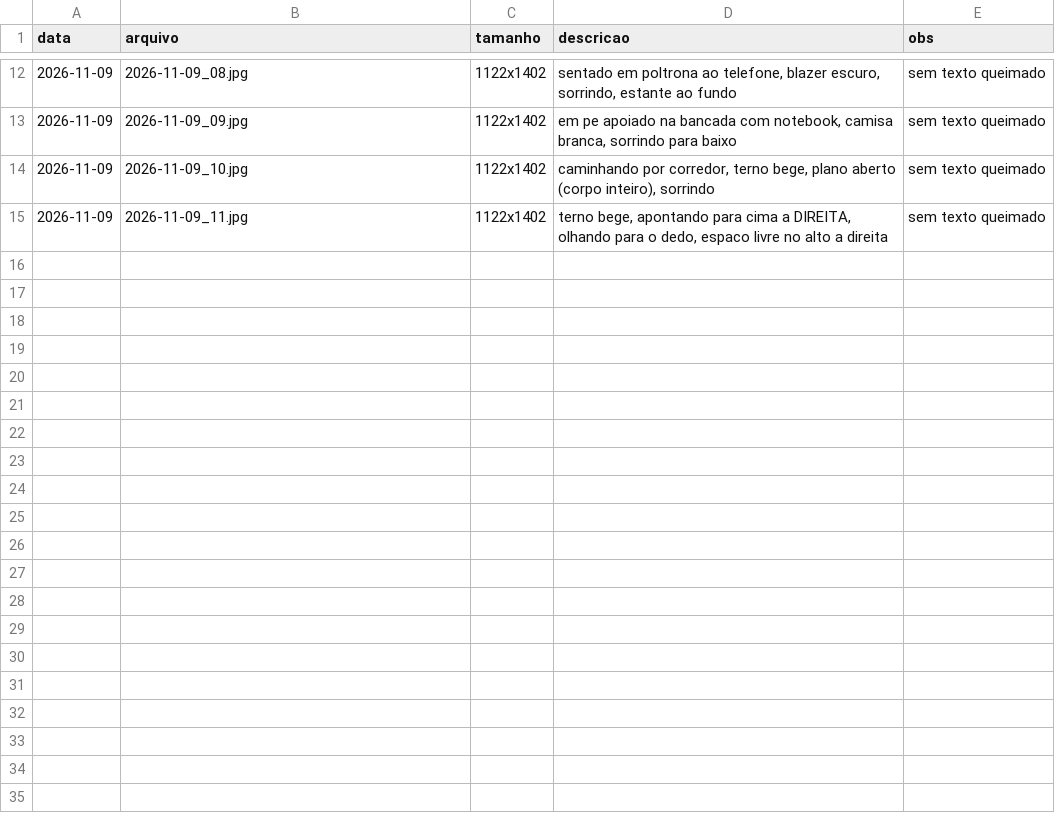
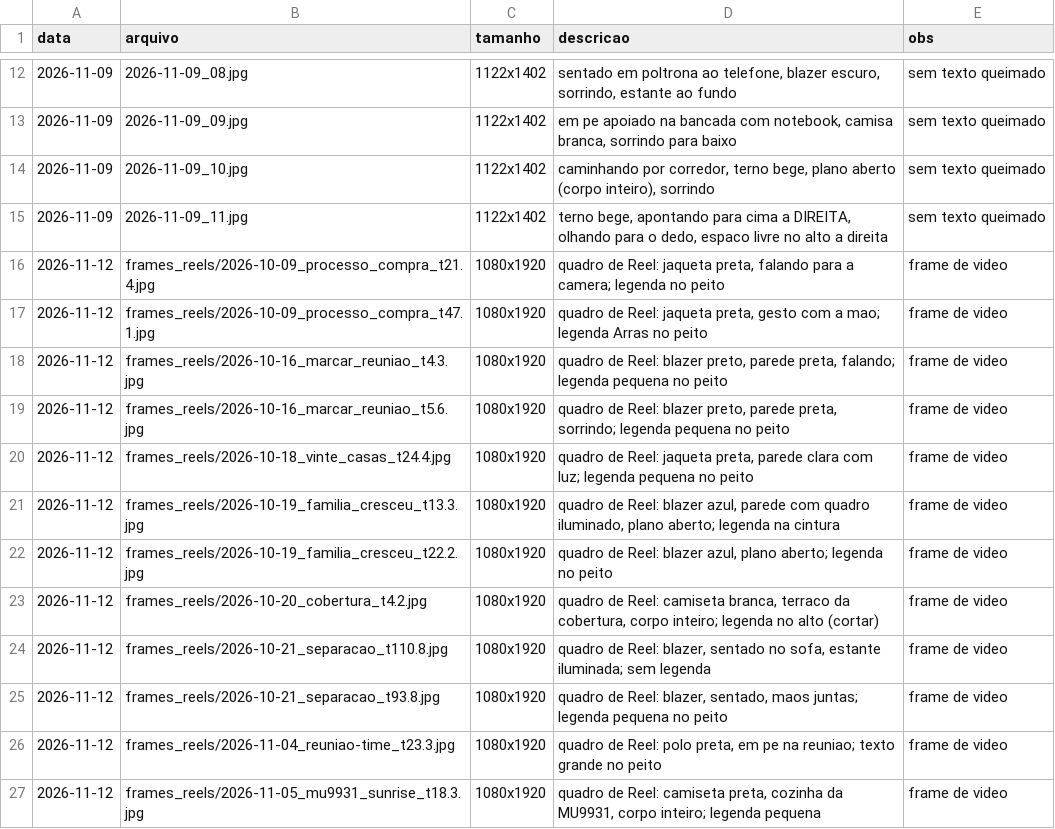
Before and after one commit to rangellale/muller-midia, a CSV file: muller_fotos/indice.csv, drawn as a sheet; only a part is shown, gaps mark what is left out.

```diff
--- a/muller_fotos/indice.csv
+++ b/muller_fotos/indice.csv
@@ -15 +15,13 @@ data,arquivo,tamanho,descricao,obs
 2026-11-09,2026-11-09_11.jpg,1122x1402,"terno bege, apontando para cima a DIREITA, olhando para o dedo, espaco livre no alto a direita",sem texto queimado
+2026-11-12,frames_reels/2026-10-09_processo_compra_t21.4.jpg,1080x1920,"quadro de Reel: jaqueta preta, falando para a camera; legenda no peito",frame de video
+2026-11-12,frames_reels/2026-10-09_processo_compra_t47.1.jpg,1080x1920,"quadro de Reel: jaqueta preta, gesto com a mao; legenda Arras no peito",frame de video
+2026-11-12,frames_reels/2026-10-16_marcar_reuniao_t4.3.jpg,1080x1920,"quadro de Reel: blazer preto, parede preta, falando; legenda pequena no peito",frame de video
+2026-11-12,frames_reels/2026-10-16_marcar_reuniao_t5.6.jpg,1080x1920,"quadro de Reel: blazer preto, parede preta, sorrindo; legenda pequena no peito",frame de video
+2026-11-12,frames_reels/2026-10-18_vinte_casas_t24.4.jpg,1080x1920,"quadro de Reel: jaqueta preta, parede clara com luz; legenda pequena no peito",frame de video
+2026-11-12,frames_reels/2026-10-19_familia_cresceu_t13.3.jpg,1080x1920,"quadro de Reel: blazer azul, parede com quadro iluminado, plano aberto; legenda na cintura",frame de video
+2026-11-12,frames_reels/2026-10-19_familia_cresceu_t22.2.jpg,1080x1920,"quadro de Reel: blazer azul, plano aberto; legenda no peito",frame de video
+2026-11-12,frames_reels/2026-10-20_cobertura_t4.2.jpg,1080x1920,"quadro de Reel: camiseta branca, terraco da cobertura, corpo inteiro; legenda no alto (cortar)",frame de video
+2026-11-12,frames_reels/2026-10-21_separacao_t110.8.jpg,1080x1920,"quadro de Reel: blazer, sentado no sofa, estante iluminada; sem legenda",frame de video
+2026-11-12,frames_reels/2026-10-21_separacao_t93.8.jpg,1080x1920,"quadro de Reel: blazer, sentado, maos juntas; legenda pequena no peito",frame de video
+2026-11-12,frames_reels/2026-11-04_reuniao-time_t23.3.jpg,1080x1920,"quadro de Reel: polo preta, em pe na reuniao; texto grande no peito",frame de video
+2026-11-12,frames_reels/2026-11-05_mu9931_sunrise_t18.3.jpg,1080x1920,"quadro de Reel: camiseta preta, cozinha da MU9931, corpo inteiro; legenda pequena",frame de video
```
